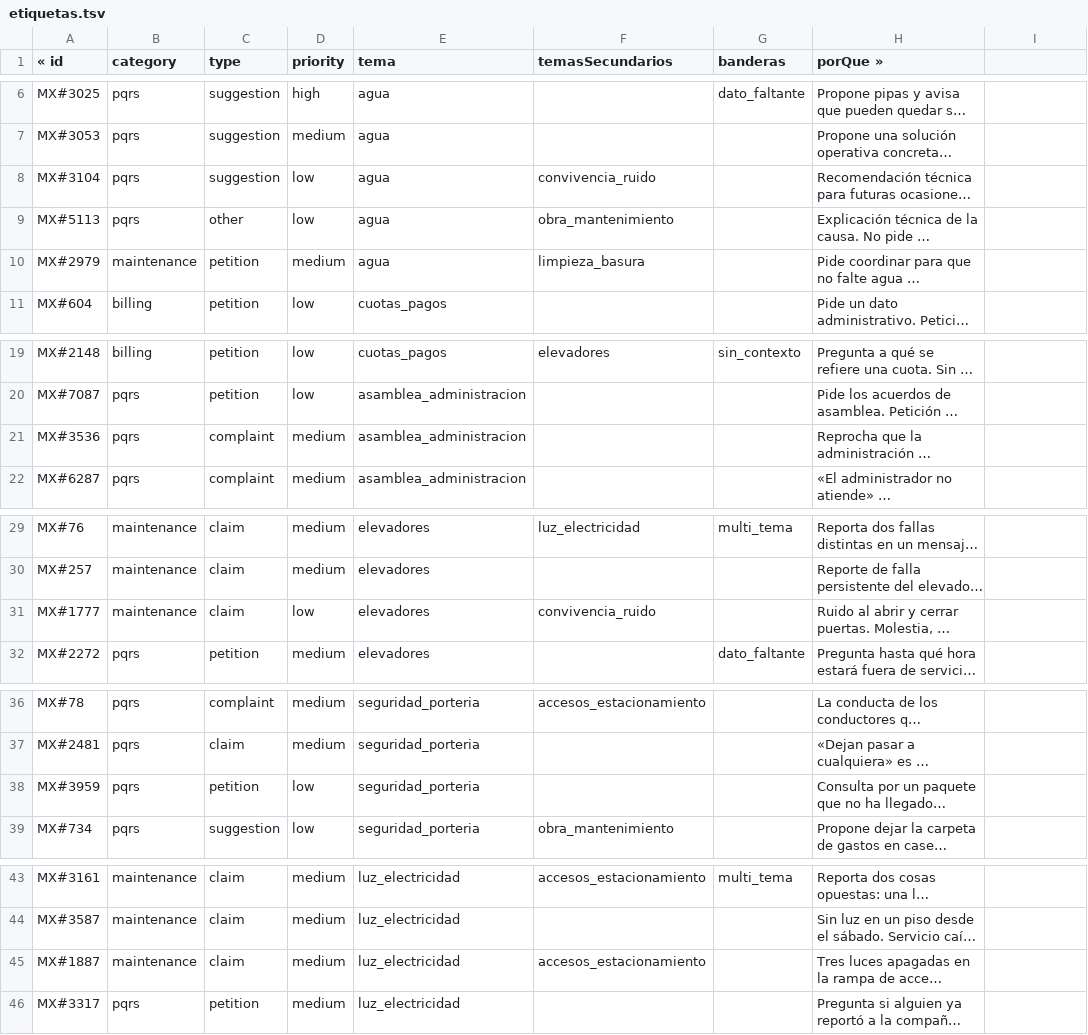
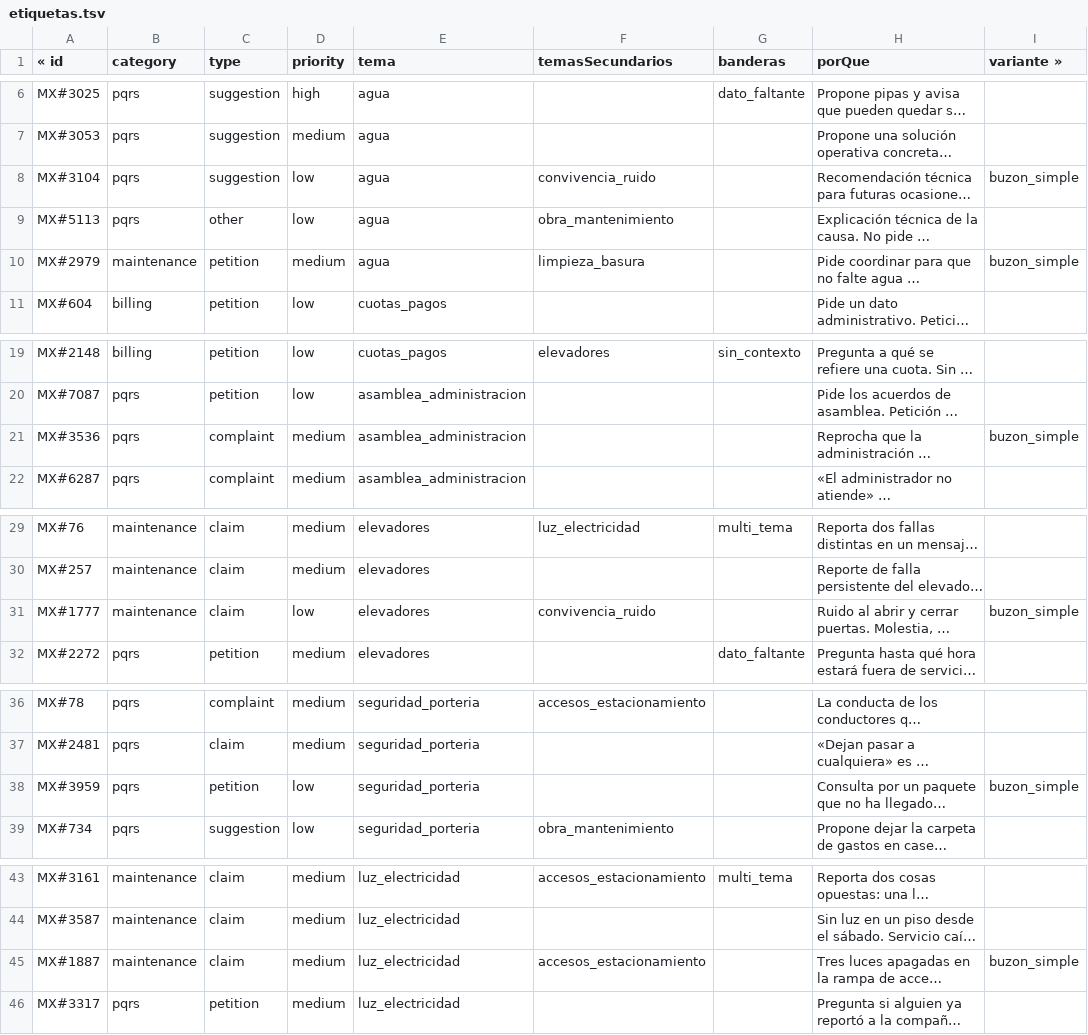
Before and after one commit to Leor14/vivaru, a TSV file: datasets/pqrs/etiquetas.tsv, drawn as a sheet; only a part is shown, gaps mark what is left out; long unchanged cells end in …; the diff covers the shown part only; the diff names each change by its address in the sheet, - before the commit and + after, or states it on an @@ line.

```diff
--- a/datasets/pqrs/etiquetas.tsv
+++ b/datasets/pqrs/etiquetas.tsv
-H1: porQue »
+H1: porQue
-I1: (empty)
+I1: variante »
-I8 (variante »): (empty)
+I8 (variante »): buzon_simple
-I10 (variante »): (empty)
+I10 (variante »): buzon_simple
-I21 (variante »): (empty)
+I21 (variante »): buzon_simple
-I31 (variante »): (empty)
+I31 (variante »): buzon_simple
-I38 (variante »): (empty)
+I38 (variante »): buzon_simple
-I45 (variante »): (empty)
+I45 (variante »): buzon_simple
```
Also changed, not shown: 6 edited cells elsewhere in this file, 3 other files.
